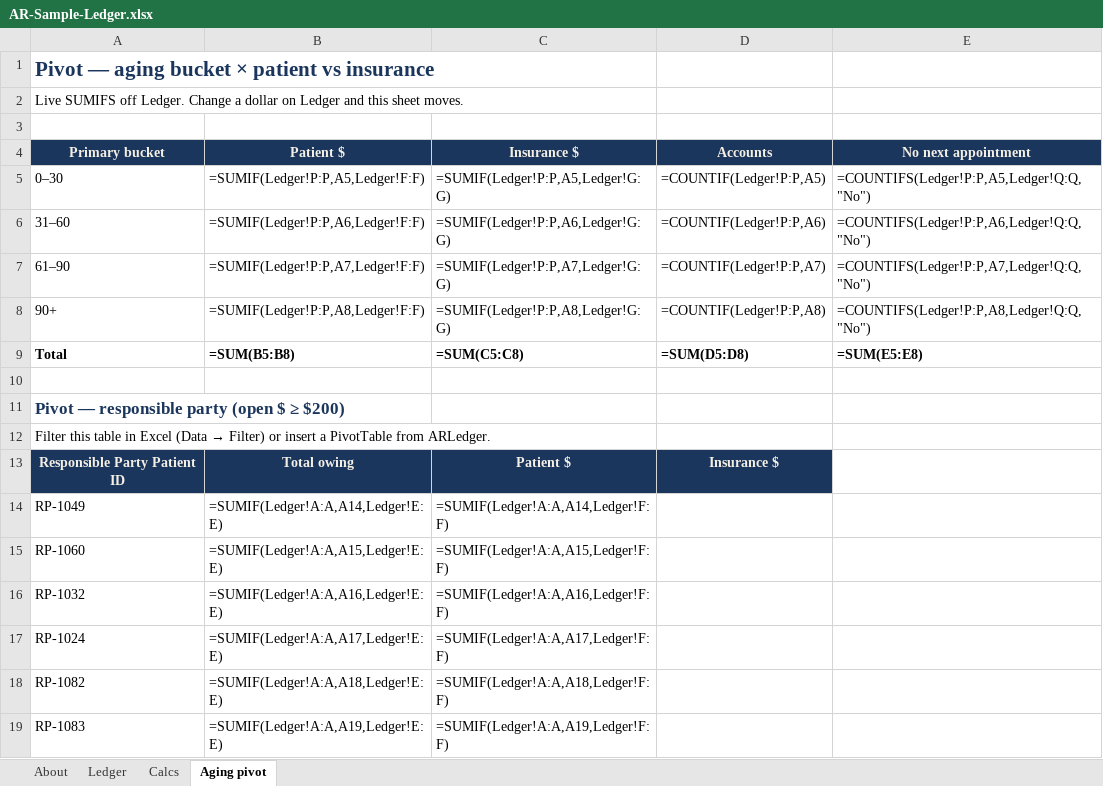
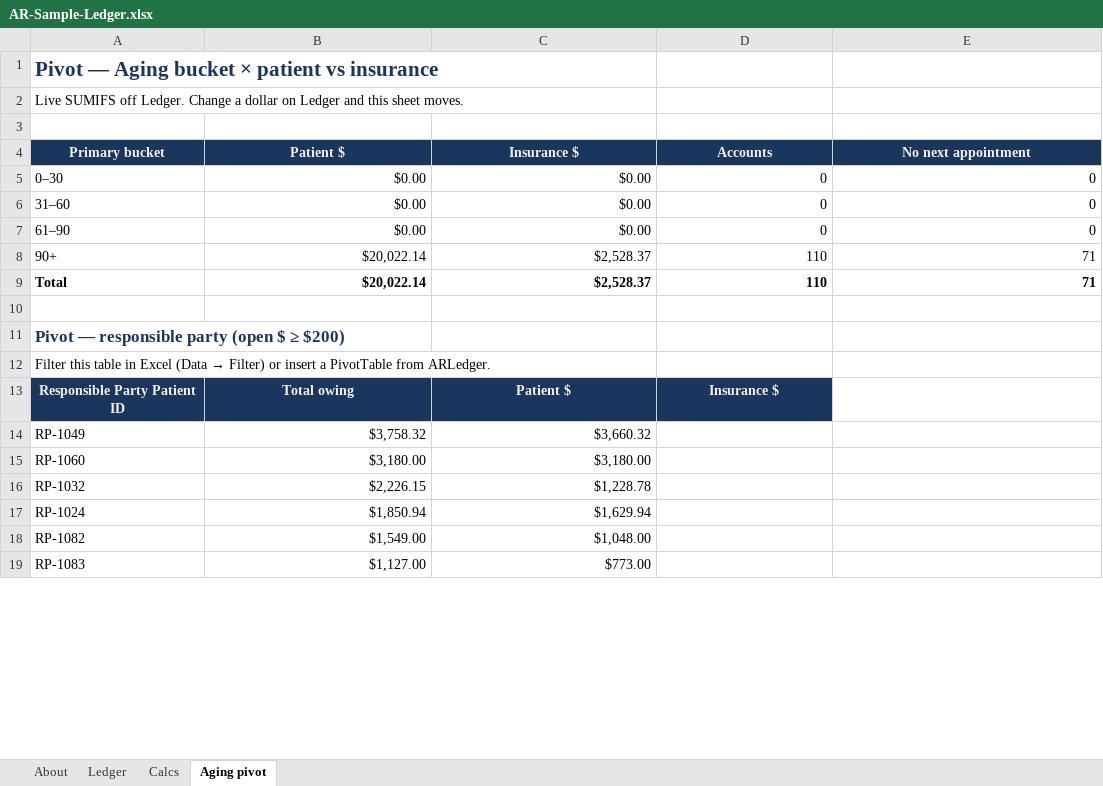
Before and after one commit to haleymykellemaes-beep/haleymykellemaes-beep.github.io, an Excel workbook: AR-Sample-Ledger.xlsx, sheet Aging pivot, drawn as a sheet; only a part is shown; values as stored, in another font and other column widths than the file's, no borders; formulas without a stored value are shown as written; charts and pictures not drawn; the diff covers the shown part only; the diff names each change by its address in the sheet, - before the commit and + after, or states it on an @@ line.

```diff
--- a/AR-Sample-Ledger.xlsx (sheet Aging pivot)
+++ b/AR-Sample-Ledger.xlsx (sheet Aging pivot)
-A1 (Primary bucket): Pivot — aging bucket × patient vs insurance
+A1 (Primary bucket): Pivot — Aging bucket × patient vs insurance
-B5 (Patient $): =SUMIF(Ledger!P:P,A5,Ledger!F:F)
+B5 (Patient $): $0.00
-C5 (Insurance $): =SUMIF(Ledger!P:P,A5,Ledger!G:G)
+C5 (Insurance $): $0.00
-D5 (Accounts): =COUNTIF(Ledger!P:P,A5)
+D5 (Accounts): 0
-E5 (No next appointment): =COUNTIFS(Ledger!P:P,A5,Ledger!Q:Q,"No")
+E5 (No next appointment): 0
-B6 (Patient $): =SUMIF(Ledger!P:P,A6,Ledger!F:F)
+B6 (Patient $): $0.00
-C6 (Insurance $): =SUMIF(Ledger!P:P,A6,Ledger!G:G)
+C6 (Insurance $): $0.00
-D6 (Accounts): =COUNTIF(Ledger!P:P,A6)
+D6 (Accounts): 0
-E6 (No next appointment): =COUNTIFS(Ledger!P:P,A6,Ledger!Q:Q,"No")
+E6 (No next appointment): 0
-B7 (Patient $): =SUMIF(Ledger!P:P,A7,Ledger!F:F)
+B7 (Patient $): $0.00
-C7 (Insurance $): =SUMIF(Ledger!P:P,A7,Ledger!G:G)
+C7 (Insurance $): $0.00
-D7 (Accounts): =COUNTIF(Ledger!P:P,A7)
+D7 (Accounts): 0
-E7 (No next appointment): =COUNTIFS(Ledger!P:P,A7,Ledger!Q:Q,"No")
+E7 (No next appointment): 0
-B8 (Patient $): =SUMIF(Ledger!P:P,A8,Ledger!F:F)
+B8 (Patient $): $20,022.14
-C8 (Insurance $): =SUMIF(Ledger!P:P,A8,Ledger!G:G)
+C8 (Insurance $): $2,528.37
-D8 (Accounts): =COUNTIF(Ledger!P:P,A8)
+D8 (Accounts): 110
-E8 (No next appointment): =COUNTIFS(Ledger!P:P,A8,Ledger!Q:Q,"No")
+E8 (No next appointment): 71
-B9 (Patient $): =SUM(B5:B8)
+B9 (Patient $): $20,022.14
-C9 (Insurance $): =SUM(C5:C8)
+C9 (Insurance $): $2,528.37
-D9 (Accounts): =SUM(D5:D8)
+D9 (Accounts): 110
-E9 (No next appointment): =SUM(E5:E8)
+E9 (No next appointment): 71
-B14 (Patient $): =SUMIF(Ledger!A:A,A14,Ledger!E:E)
+B14 (Patient $): $3,758.32
-C14 (Insurance $): =SUMIF(Ledger!A:A,A14,Ledger!F:F)
+C14 (Insurance $): $3,660.32
-B15 (Patient $): =SUMIF(Ledger!A:A,A15,Ledger!E:E)
+B15 (Patient $): $3,180.00
-C15 (Insurance $): =SUMIF(Ledger!A:A,A15,Ledger!F:F)
+C15 (Insurance $): $3,180.00
-B16 (Patient $): =SUMIF(Ledger!A:A,A16,Ledger!E:E)
+B16 (Patient $): $2,226.15
-C16 (Insurance $): =SUMIF(Ledger!A:A,A16,Ledger!F:F)
+C16 (Insurance $): $1,228.78
-B17 (Patient $): =SUMIF(Ledger!A:A,A17,Ledger!E:E)
+B17 (Patient $): $1,850.94
-C17 (Insurance $): =SUMIF(Ledger!A:A,A17,Ledger!F:F)
+C17 (Insurance $): $1,629.94
-B18 (Patient $): =SUMIF(Ledger!A:A,A18,Ledger!E:E)
+B18 (Patient $): $1,549.00
-C18 (Insurance $): =SUMIF(Ledger!A:A,A18,Ledger!F:F)
+C18 (Insurance $): $1,048.00
-B19 (Patient $): =SUMIF(Ledger!A:A,A19,Ledger!E:E)
+B19 (Patient $): $1,127.00
-C19 (Insurance $): =SUMIF(Ledger!A:A,A19,Ledger!F:F)
+C19 (Insurance $): $773.00
```
Also changed, not shown: 28 edited cells elsewhere in this sheet, sheet Ledger, sheet Calcs, charts or pictures.
